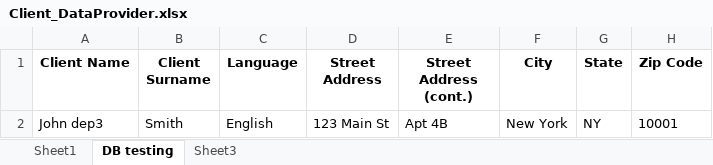
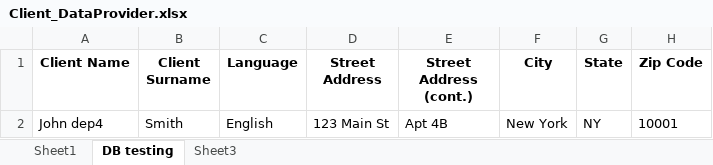
Before and after one commit to amolujagare123/POM4Aug2025, an Excel workbook: Data/Client_DataProvider.xlsx, sheet DB testing, drawn as a sheet; only a part is shown; values as stored, in another font and other column widths than the file's, no borders; the diff names each change by its address in the sheet, - before the commit and + after, or states it on an @@ line.

```diff
--- a/Data/Client_DataProvider.xlsx (sheet DB testing)
+++ b/Data/Client_DataProvider.xlsx (sheet DB testing)
-A2 (Client Name): John dep3
+A2 (Client Name): John dep4
```
Also changed, not shown: 5 other files.
